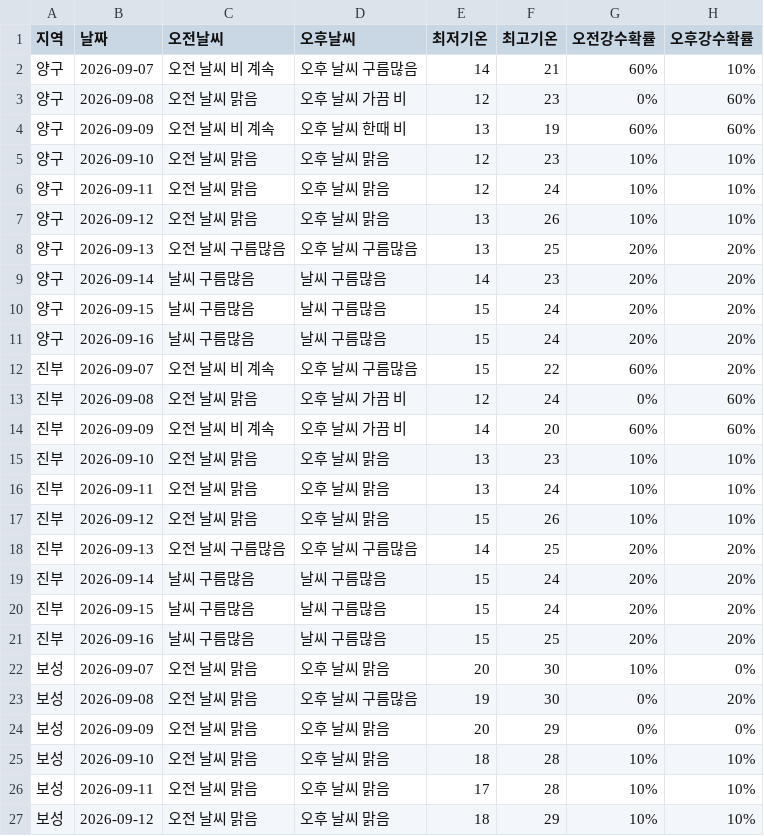
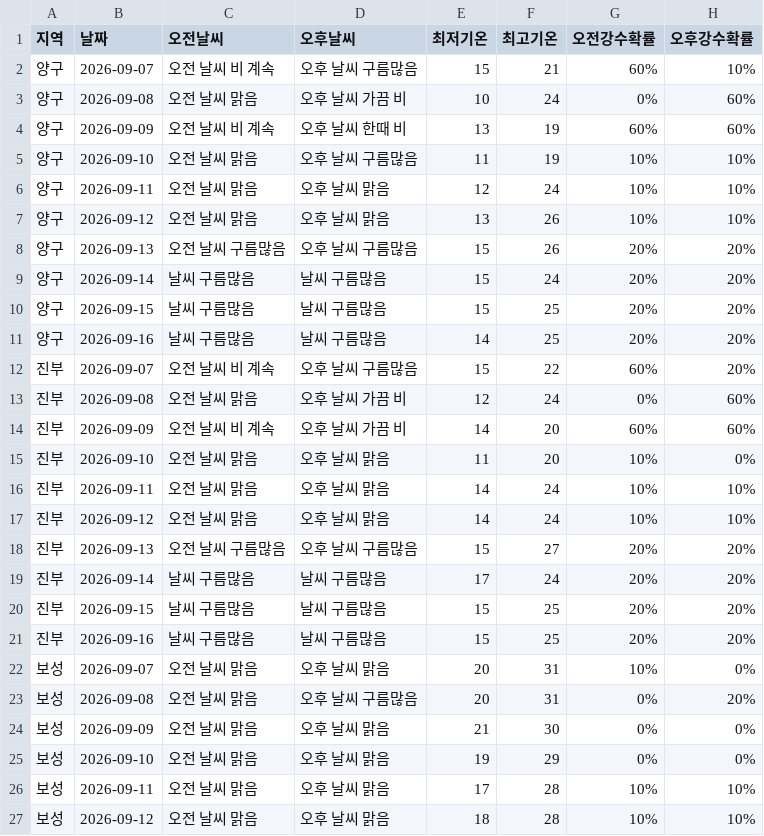
Before and after one commit to wngml7055/potato-times, a CSV file: data/weather.csv, drawn as a sheet; only a part is shown; the diff covers the shown part only.

```diff
--- a/data/weather.csv
+++ b/data/weather.csv
@@ -1,12 +1,12 @@
 지역,날짜,오전날씨,오후날씨,최저기온,최고기온,오전강수확률,오후강수확률
-양구,2026-09-07,오전 날씨 비 계속,오후 날씨 구름많음,14,21,60%,10%
-양구,2026-09-08,오전 날씨 맑음,오후 날씨 가끔 비,12,23,0%,60%
+양구,2026-09-07,오전 날씨 비 계속,오후 날씨 구름많음,15,21,60%,10%
+양구,2026-09-08,오전 날씨 맑음,오후 날씨 가끔 비,10,24,0%,60%
 양구,2026-09-09,오전 날씨 비 계속,오후 날씨 한때 비,13,19,60%,60%
-양구,2026-09-10,오전 날씨 맑음,오후 날씨 맑음,12,23,10%,10%
+양구,2026-09-10,오전 날씨 맑음,오후 날씨 구름많음,11,19,10%,10%
 양구,2026-09-11,오전 날씨 맑음,오후 날씨 맑음,12,24,10%,10%
 양구,2026-09-12,오전 날씨 맑음,오후 날씨 맑음,13,26,10%,10%
-양구,2026-09-13,오전 날씨 구름많음,오후 날씨 구름많음,13,25,20%,20%
-양구,2026-09-14,날씨 구름많음,날씨 구름많음,14,23,20%,20%
-양구,2026-09-15,날씨 구름많음,날씨 구름많음,15,24,20%,20%
-양구,2026-09-16,날씨 구름많음,날씨 구름많음,15,24,20%,20%
+양구,2026-09-13,오전 날씨 구름많음,오후 날씨 구름많음,15,26,20%,20%
+양구,2026-09-14,날씨 구름많음,날씨 구름많음,15,24,20%,20%
+양구,2026-09-15,날씨 구름많음,날씨 구름많음,15,25,20%,20%
+양구,2026-09-16,날씨 구름많음,날씨 구름많음,14,25,20%,20%
 진부,2026-09-07,오전 날씨 비 계속,오후 날씨 구름많음,15,22,60%,20%
@@ -14,14 +14,14 @@
 진부,2026-09-09,오전 날씨 비 계속,오후 날씨 가끔 비,14,20,60%,60%
-진부,2026-09-10,오전 날씨 맑음,오후 날씨 맑음,13,23,10%,10%
-진부,2026-09-11,오전 날씨 맑음,오후 날씨 맑음,13,24,10%,10%
-진부,2026-09-12,오전 날씨 맑음,오후 날씨 맑음,15,26,10%,10%
-진부,2026-09-13,오전 날씨 구름많음,오후 날씨 구름많음,14,25,20%,20%
-진부,2026-09-14,날씨 구름많음,날씨 구름많음,15,24,20%,20%
-진부,2026-09-15,날씨 구름많음,날씨 구름많음,15,24,20%,20%
+진부,2026-09-10,오전 날씨 맑음,오후 날씨 맑음,11,20,10%,0%
+진부,2026-09-11,오전 날씨 맑음,오후 날씨 맑음,14,24,10%,10%
+진부,2026-09-12,오전 날씨 맑음,오후 날씨 맑음,14,24,10%,10%
+진부,2026-09-13,오전 날씨 구름많음,오후 날씨 구름많음,15,27,20%,20%
+진부,2026-09-14,날씨 구름많음,날씨 구름많음,17,24,20%,20%
+진부,2026-09-15,날씨 구름많음,날씨 구름많음,15,25,20%,20%
 진부,2026-09-16,날씨 구름많음,날씨 구름많음,15,25,20%,20%
-보성,2026-09-07,오전 날씨 맑음,오후 날씨 맑음,20,30,10%,0%
-보성,2026-09-08,오전 날씨 맑음,오후 날씨 구름많음,19,30,0%,20%
-보성,2026-09-09,오전 날씨 맑음,오후 날씨 맑음,20,29,0%,0%
-보성,2026-09-10,오전 날씨 맑음,오후 날씨 맑음,18,28,10%,10%
+보성,2026-09-07,오전 날씨 맑음,오후 날씨 맑음,20,31,10%,0%
+보성,2026-09-08,오전 날씨 맑음,오후 날씨 구름많음,20,31,0%,20%
+보성,2026-09-09,오전 날씨 맑음,오후 날씨 맑음,21,30,0%,0%
+보성,2026-09-10,오전 날씨 맑음,오후 날씨 맑음,19,29,0%,0%
 보성,2026-09-11,오전 날씨 맑음,오후 날씨 맑음,17,28,10%,10%
-보성,2026-09-12,오전 날씨 맑음,오후 날씨 맑음,18,29,10%,10%
+보성,2026-09-12,오전 날씨 맑음,오후 날씨 맑음,18,28,10%,10%
```
Also changed, not shown: 35 edited cells elsewhere in this file.
